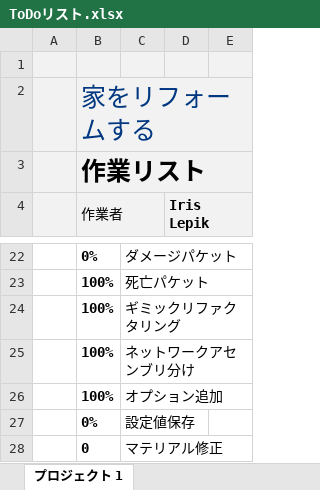
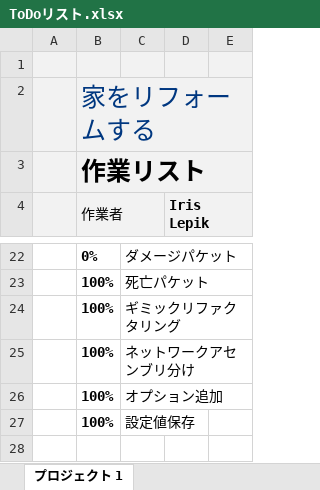
Before and after one commit to yama2904/DroneFrontier, an Excel workbook: ToDoリスト.xlsx, sheet プロジェクト 1, drawn as a sheet; only a part is shown, gaps mark what is left out; values as stored, in another font and other column widths than the file's, no borders; charts and pictures and conditional formats and table styles not drawn; the diff names each change by its address in the sheet, - before the commit and + after, or states it on an @@ line.

```diff
--- a/ToDoリスト.xlsx (sheet プロジェクト 1)
+++ b/ToDoリスト.xlsx (sheet プロジェクト 1)
-B27 (作業者): 0%
+B27 (作業者): 100%
-row 28:  | 0 | マテリアル修正
```
Also changed, not shown: 16 other files.
